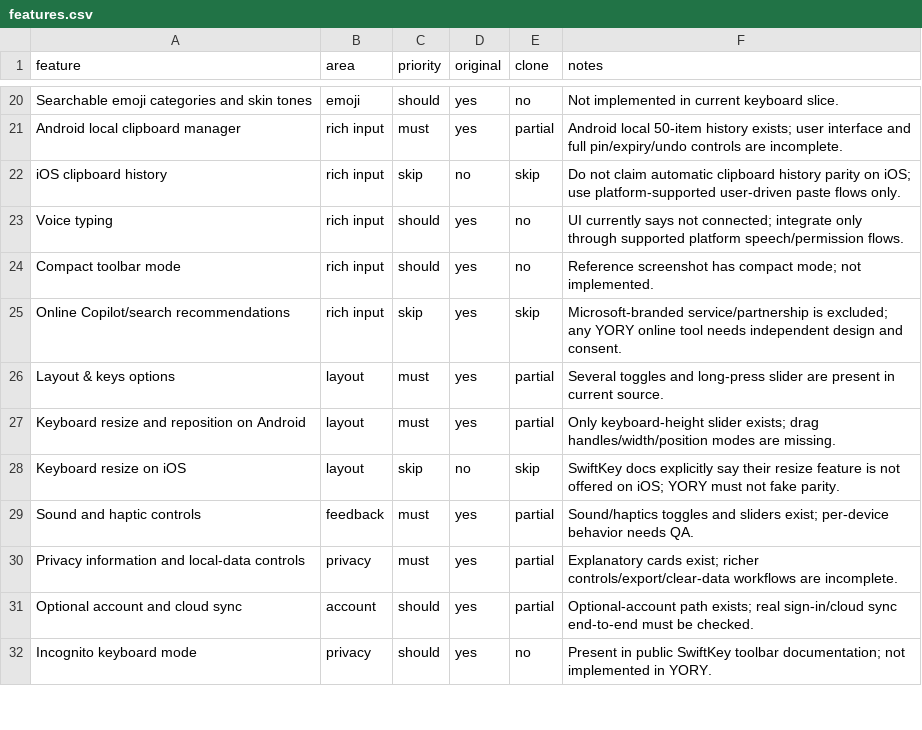
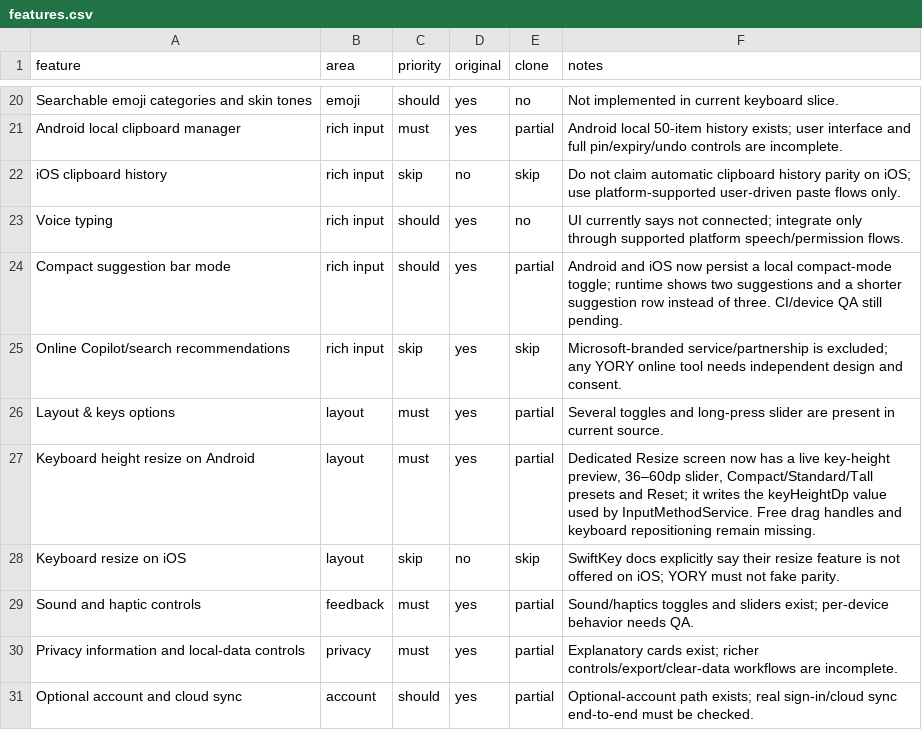
Before and after one commit to our1godjesus-beep/YORY-KEYS-, a CSV file: replica/features.csv, drawn as a sheet; only a part is shown, gaps mark what is left out; the shorter side is filled out with more unchanged rows.

Commit message:
Document Android resize and compact input milestones

```diff
--- a/replica/features.csv
+++ b/replica/features.csv
@@ -23,6 +23,6 @@ feature,area,priority,original,clone,notes
 "Voice typing","rich input","should","yes","no","UI currently says not connected; integrate only through supported platform speech/permission flows."
-"Compact toolbar mode","rich input","should","yes","no","Reference screenshot has compact mode; not implemented."
+"Compact suggestion bar mode","rich input","should","yes","partial","Android and iOS now persist a local compact-mode toggle; runtime shows two suggestions and a shorter suggestion row instead of three. CI/device QA still pending."
 "Online Copilot/search recommendations","rich input","skip","yes","skip","Microsoft-branded service/partnership is excluded; any YORY online tool needs independent design and consent."
 "Layout & keys options","layout","must","yes","partial","Several toggles and long-press slider are present in current source."
-"Keyboard resize and reposition on Android","layout","must","yes","partial","Only keyboard-height slider exists; drag handles/width/position modes are missing."
+"Keyboard height resize on Android","layout","must","yes","partial","Dedicated Resize screen now has a live key-height preview, 36–60dp slider, Compact/Standard/Tall presets and Reset; it writes the keyHeightDp value used by InputMethodService. Free drag handles and keyboard repositioning remain missing."
 "Keyboard resize on iOS","layout","skip","no","skip","SwiftKey docs explicitly say their resize feature is not offered on iOS; YORY must not fake parity."
```
Also changed, not shown: 4 other files.
